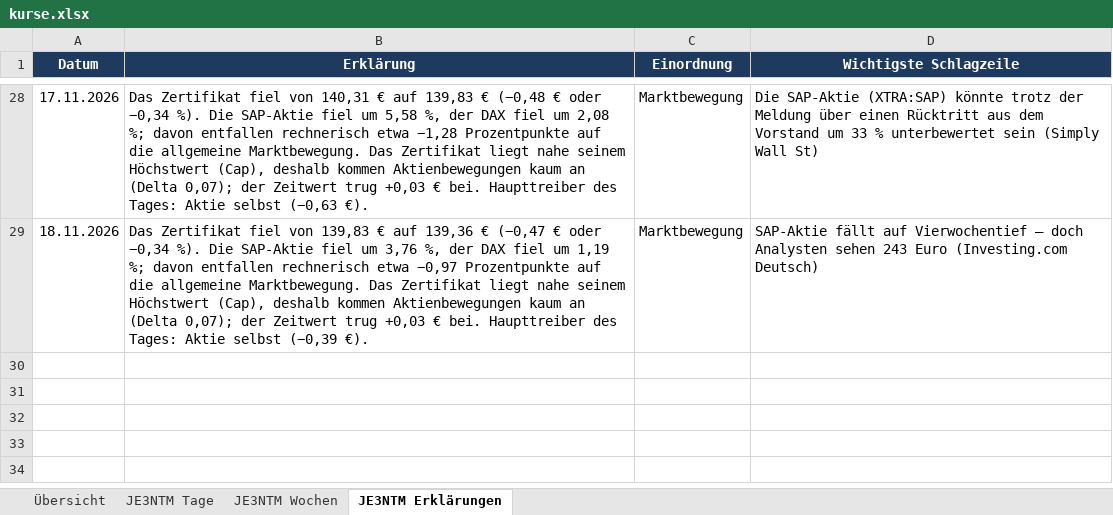
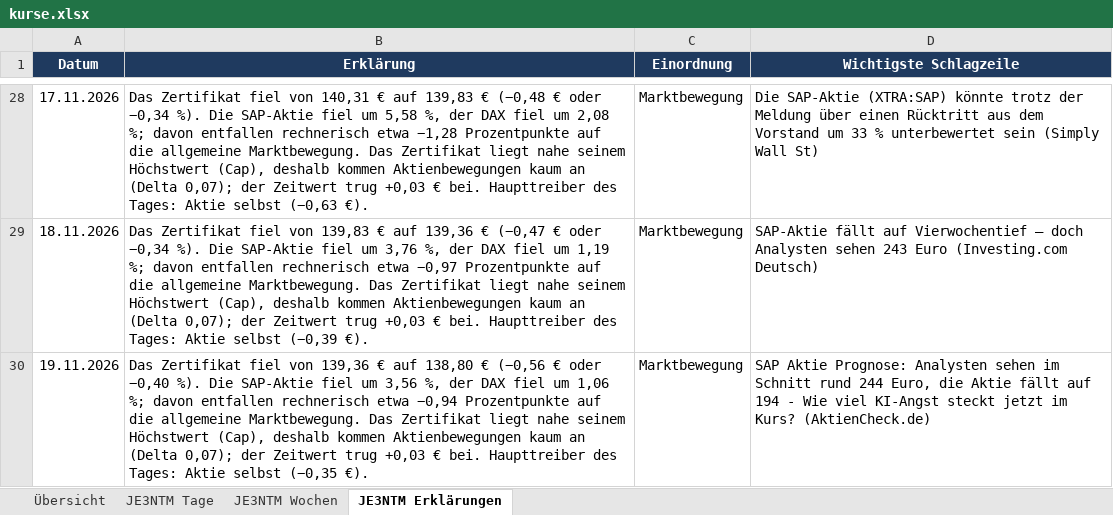
Before and after one commit to babraler/zertifikats-tracker-, an Excel workbook: ausgabe/kurse.xlsx, sheet JE3NTM Erklärungen, drawn as a sheet; only a part is shown, gaps mark what is left out; values as stored, in another font and other column widths than the file's, no borders; the diff names each change by its address in the sheet, - before the commit and + after, or states it on an @@ line.

```diff
--- a/ausgabe/kurse.xlsx (sheet JE3NTM Erklärungen)
+++ b/ausgabe/kurse.xlsx (sheet JE3NTM Erklärungen)
+row 30: 19.11.2026 | Das Zertifikat fiel von 139,36 € auf 138,80 € (−0,56 € oder −0,40 %). Die SAP-Aktie fiel um 3,56 %, der DAX fiel um 1,06 %; davon entfallen rechnerisch etwa −0,94 Prozentpunkte auf die allgemeine Marktbewegung. Das Zertifikat liegt nahe seinem Höchstwert (Cap), deshalb kommen Aktienbewegungen kaum an (Delta 0,07); der Zeitwert trug +0,03 € bei. Haupttreiber des Tages: Aktie selbst (−0,35 €). | Marktbewegung | SAP Aktie Prognose: Analysten sehen im Schnitt rund 244 Euro, die Aktie fällt auf 194 - Wie viel KI-Angst steckt jetzt im Kurs? (AktienCheck.de)
```
Also changed, not shown: sheet JE3NTM Wochen, sheet JE3NTM Tage, sheet Übersicht, charts or pictures, 7 other files.
